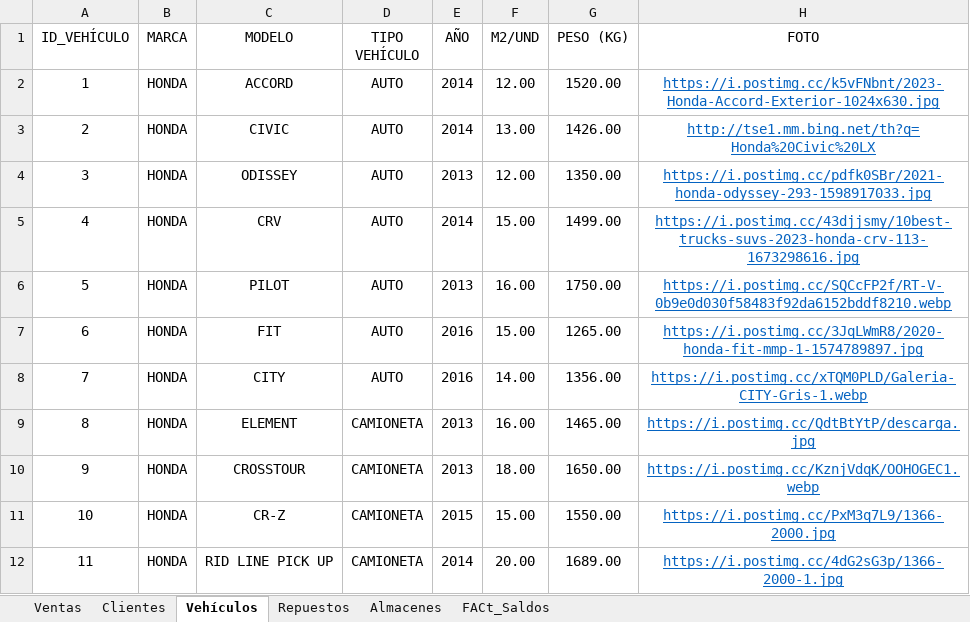
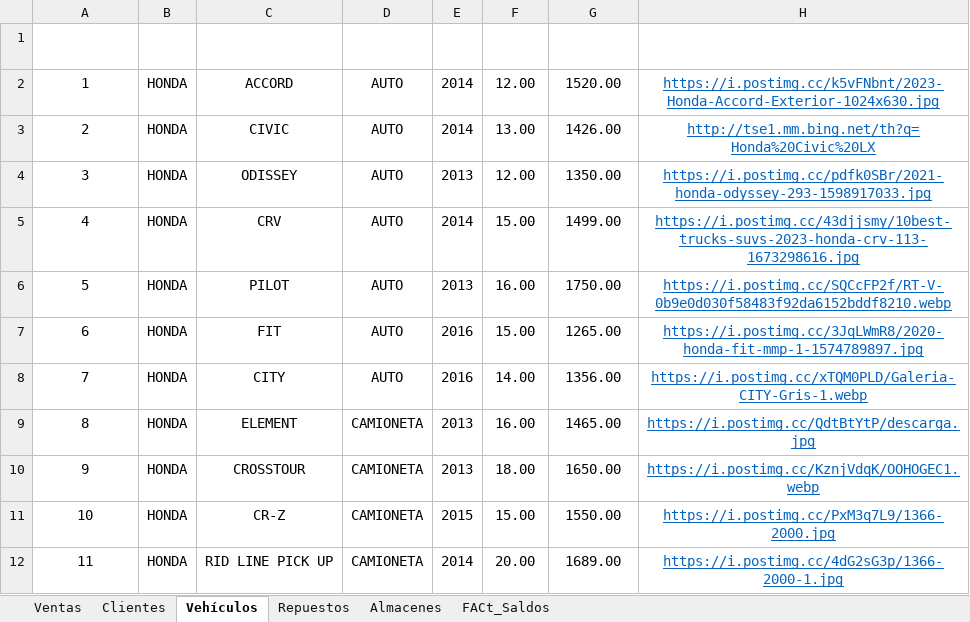
Before and after one commit to Jose-Gonzalez-22/Power-BI--Logistica, an Excel workbook: Material de Clase/Dashboard Almacenes.xlsx, sheet Vehículos, drawn as a sheet; values as stored, in another font and other column widths than the file's, no borders; charts and pictures and table styles not drawn; the diff names each change by its address in the sheet, - before the commit and + after, or states it on an @@ line.

```diff
--- a/Material de Clase/Dashboard Almacenes.xlsx (sheet Vehículos)
+++ b/Material de Clase/Dashboard Almacenes.xlsx (sheet Vehículos)
@@ A1:H1 bold: off → on, text colour: black → #FFFFFF @@
```
Also changed, not shown: sheet FACt_Saldos, sheet Repuestos, sheet Clientes, sheet Ventas, sheet Almacenes, charts or pictures, 1 other file.
